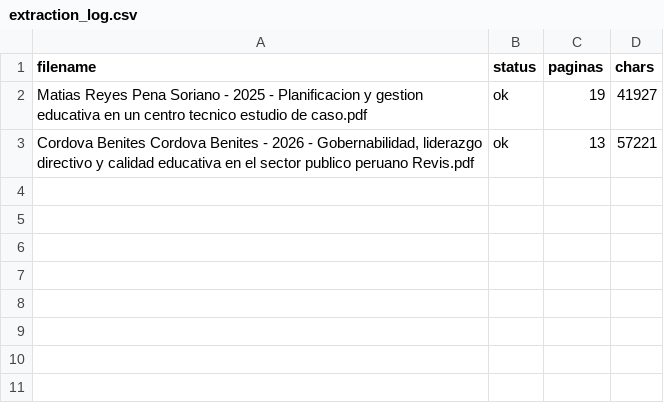
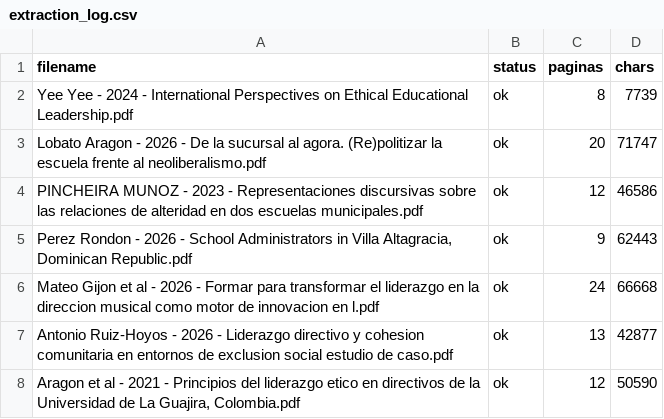
Before and after one commit to eaguirre25/SCRAPEADORACADEMICO, a CSV file: data/extraction_log.csv, drawn as a sheet.

```diff
--- a/data/extraction_log.csv
+++ b/data/extraction_log.csv
@@ -1,3 +1,8 @@
 filename,status,paginas,chars
-Matias Reyes Pena Soriano - 2025 - Planificacion y gestion educativa en un centro tecnico estudio de caso.pdf,ok,19,41927
-"Cordova Benites Cordova Benites - 2026 - Gobernabilidad, liderazgo directivo y calidad educativa en el sector publico peruano Revis.pdf",ok,13,57221
+Yee Yee - 2024 - International Perspectives on Ethical Educational Leadership.pdf,ok,8,7739
+Lobato Aragon - 2026 - De la sucursal al agora. (Re)politizar la escuela frente al neoliberalismo.pdf,ok,20,71747
+PINCHEIRA MUNOZ - 2023 - Representaciones discursivas sobre las relaciones de alteridad en dos escuelas municipales.pdf,ok,12,46586
+"Perez Rondon - 2026 - School Administrators in Villa Altagracia, Dominican Republic.pdf",ok,9,62443
+Mateo Gijon et al - 2026 - Formar para transformar el liderazgo en la direccion musical como motor de innovacion en l.pdf,ok,24,66668
+Antonio Ruiz-Hoyos - 2026 - Liderazgo directivo y cohesion comunitaria en entornos de exclusion social estudio de caso.pdf,ok,13,42877
+"Aragon et al - 2021 - Principios del liderazgo etico en directivos de la Universidad de La Guajira, Colombia.pdf",ok,12,50590
```
